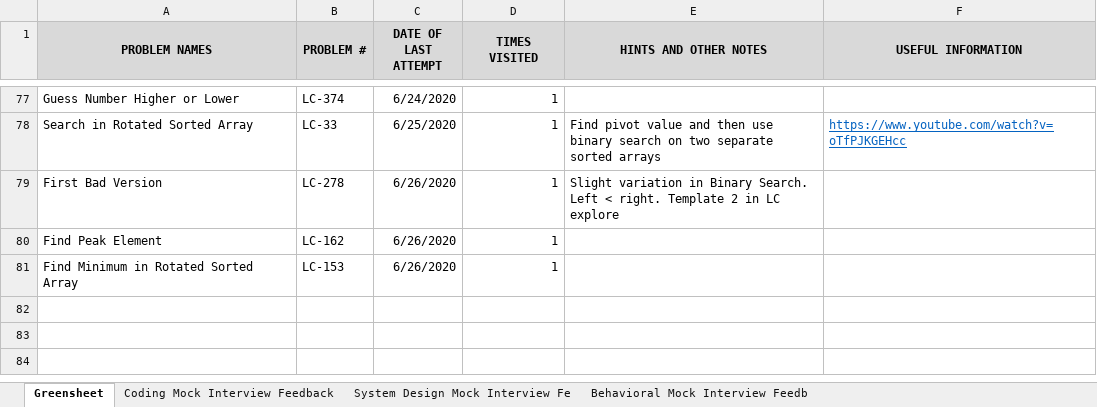
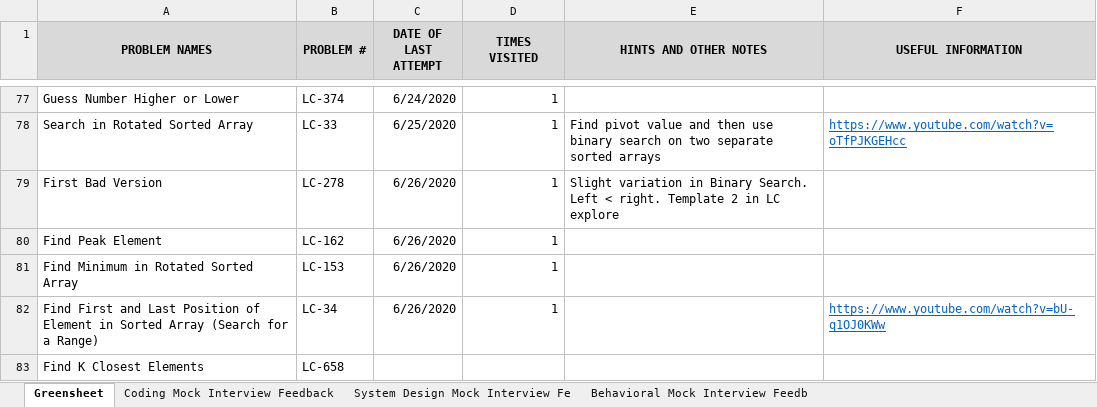
Before and after one commit to suhassrivats/Data-Structures-And-Algorithms-Implementation, an Excel workbook: coding_tracker.xlsx, sheet Greensheet, drawn as a sheet; only a part is shown, gaps mark what is left out; values as stored, in another font and other column widths than the file's, no borders; the diff names each change by its address in the sheet, - before the commit and + after, or states it on an @@ line.

Commit message:
feat: LC34_FindFirstAndLastPositionOfElementInSortedArray algorithm

```diff
--- a/coding_tracker.xlsx (sheet Greensheet)
+++ b/coding_tracker.xlsx (sheet Greensheet)
+row 82: Find First and Last Position of Element in Sorted Array (Search for a Range) | LC-34 | 6/26/2020 | 1 |  | https://www.youtube.com/watch?v=bU-q1OJ0KWw
+row 83: Find K Closest Elements | LC-658
```
Also changed, not shown: 1 other file.
